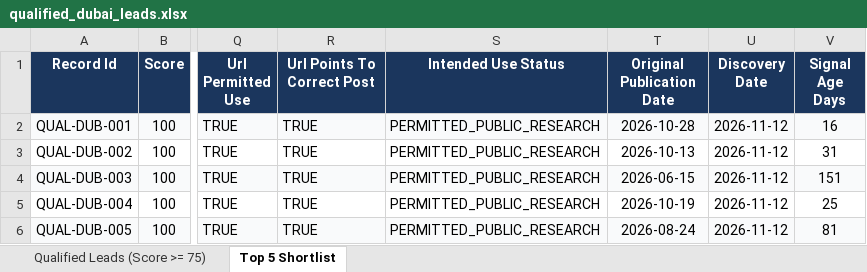
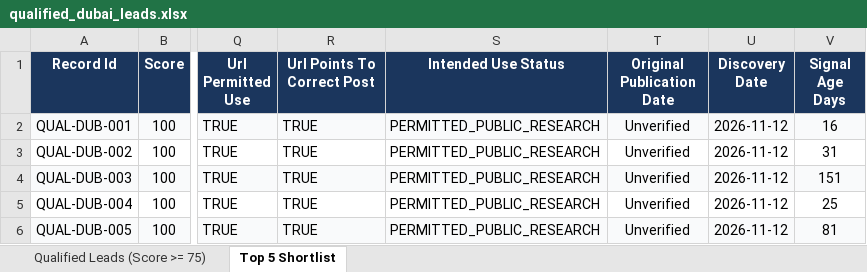
Before and after one commit to creeping-vampires/lead-discovery, an Excel workbook: results/qualified_dubai_leads.xlsx, sheet Top 5 Shortlist, drawn as a sheet; only a part is shown, gaps mark what is left out; values as stored, in another font and other column widths than the file's, no borders; the diff names each change by its address in the sheet, - before the commit and + after, or states it on an @@ line.

```diff
--- a/results/qualified_dubai_leads.xlsx (sheet Top 5 Shortlist)
+++ b/results/qualified_dubai_leads.xlsx (sheet Top 5 Shortlist)
-T2 (Original Publication Date): 2026-10-28
+T2 (Original Publication Date): Unverified
-T3 (Original Publication Date): 2026-10-13
+T3 (Original Publication Date): Unverified
-T4 (Original Publication Date): 2026-06-15
+T4 (Original Publication Date): Unverified
-T5 (Original Publication Date): 2026-10-19
+T5 (Original Publication Date): Unverified
-T6 (Original Publication Date): 2026-08-24
+T6 (Original Publication Date): Unverified
```
Also changed, not shown: sheet Qualified Leads (Score >= 75), 13 other files.
